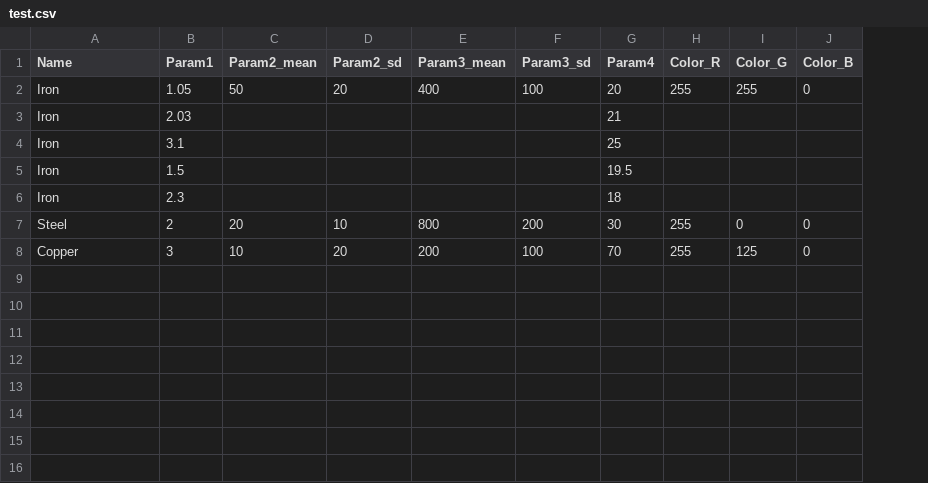
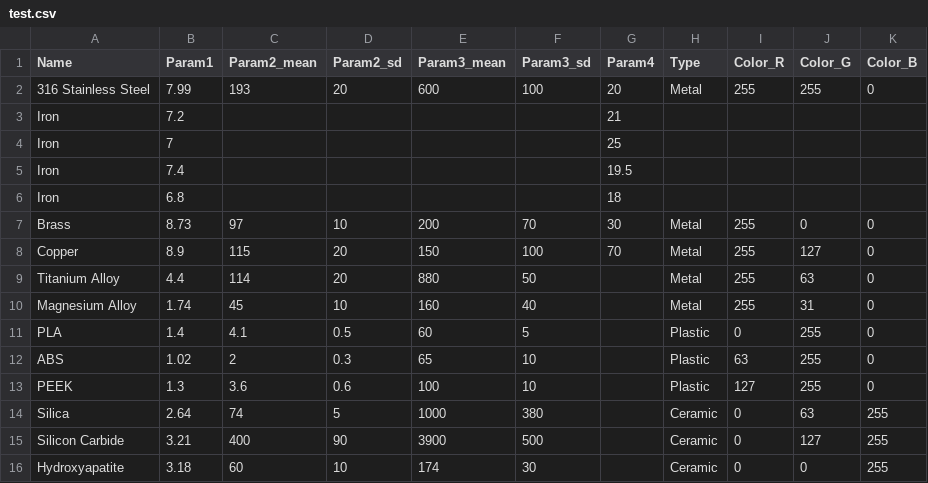
Before and after one commit to ykyyky001/MaterialPlot, a CSV file: test.csv, drawn as a sheet; addresses are those after the commit; the diff names each change by its address in the sheet, - before the commit and + after, or states it on an @@ line.

Commit message:
added many materials, and the their catagory: type

```diff
--- a/test.csv
+++ b/test.csv
+column H (Type), rows 2-8: Metal |  |  |  |  | Metal | Metal
-A2 (Name): Iron
+A2 (Name): 316 Stainless Steel
-B2 (Param1): 1.05
+B2 (Param1): 7.99
-C2 (Param2_mean): 50
+C2 (Param2_mean): 193
-E2 (Param3_mean): 400
+E2 (Param3_mean): 600
-B3 (Param1): 2.03
+B3 (Param1): 7.2
-B4 (Param1): 3.1
+B4 (Param1): 7
-B5 (Param1): 1.5
+B5 (Param1): 7.4
-B6 (Param1): 2.3
+B6 (Param1): 6.8
-A7 (Name): Steel
+A7 (Name): Brass
-B7 (Param1): 2
+B7 (Param1): 8.73
-C7 (Param2_mean): 20
+C7 (Param2_mean): 97
-E7 (Param3_mean): 800
+E7 (Param3_mean): 200
-F7 (Param3_sd): 200
+F7 (Param3_sd): 70
-B8 (Param1): 3
+B8 (Param1): 8.9
-C8 (Param2_mean): 10
+C8 (Param2_mean): 115
-E8 (Param3_mean): 200
+E8 (Param3_mean): 150
-J8 (Color_G): 125
+J8 (Color_G): 127
+row 9: Titanium Alloy | 4.4 | 114 | 20 | 880 | 50 |  | Metal | 255 | 63 | 0
+row 10: Magnesium Alloy | 1.74 | 45 | 10 | 160 | 40 |  | Metal | 255 | 31 | 0
+row 11: PLA | 1.4 | 4.1 | 0.5 | 60 | 5 |  | Plastic | 0 | 255 | 0
+row 12: ABS | 1.02 | 2 | 0.3 | 65 | 10 |  | Plastic | 63 | 255 | 0
+row 13: PEEK | 1.3 | 3.6 | 0.6 | 100 | 10 |  | Plastic | 127 | 255 | 0
+row 14: Silica | 2.64 | 74 | 5 | 1000 | 380 |  | Ceramic | 0 | 63 | 255
+row 15: Silicon Carbide | 3.21 | 400 | 90 | 3900 | 500 |  | Ceramic | 0 | 127 | 255
+row 16: Hydroxyapatite | 3.18 | 60 | 10 | 174 | 30 |  | Ceramic | 0 | 0 | 255
```
